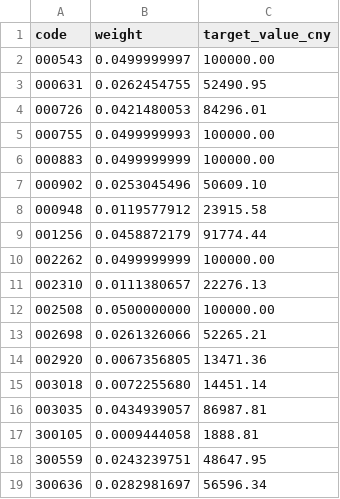
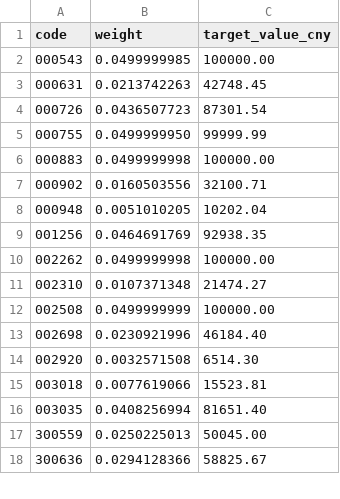
Before and after one commit to sijie-Z/quant_platform, a CSV file: docs/research/paper_track/forward_targets/ep_turnover/target_2026-10-23.csv, drawn as a sheet; only a part is shown; the diff covers the shown part only.

```diff
--- a/docs/research/paper_track/forward_targets/ep_turnover/target_2026-10-23.csv
+++ b/docs/research/paper_track/forward_targets/ep_turnover/target_2026-10-23.csv
@@ -1,19 +1,18 @@
 code,weight,target_value_cny
-000543,0.0499999997,100000.00
-000631,0.0262454755,52490.95
-000726,0.0421480053,84296.01
-000755,0.0499999993,100000.00
-000883,0.0499999999,100000.00
-000902,0.0253045496,50609.10
-000948,0.0119577912,23915.58
-001256,0.0458872179,91774.44
-002262,0.0499999999,100000.00
-002310,0.0111380657,22276.13
-002508,0.0500000000,100000.00
-002698,0.0261326066,52265.21
-002920,0.0067356805,13471.36
-003018,0.0072255680,14451.14
-003035,0.0434939057,86987.81
-300105,0.0009444058,1888.81
-300559,0.0243239751,48647.95
-300636,0.0282981697,56596.34
+000543,0.0499999985,100000.00
+000631,0.0213742263,42748.45
+000726,0.0436507723,87301.54
+000755,0.0499999950,99999.99
+000883,0.0499999998,100000.00
+000902,0.0160503556,32100.71
+000948,0.0051010205,10202.04
+001256,0.0464691769,92938.35
+002262,0.0499999998,100000.00
+002310,0.0107371348,21474.27
+002508,0.0499999999,100000.00
+002698,0.0230921996,46184.40
+002920,0.0032571508,6514.30
+003018,0.0077619066,15523.81
+003035,0.0408256994,81651.40
+300559,0.0250225013,50045.00
+300636,0.0294128366,58825.67
```
Also changed, not shown: 1 added row, 1 removed row and 25 edited cells elsewhere in this file, docs/research/paper_track/forward_targets/turnover/target_2026-10-23.csv, 32 other files.
